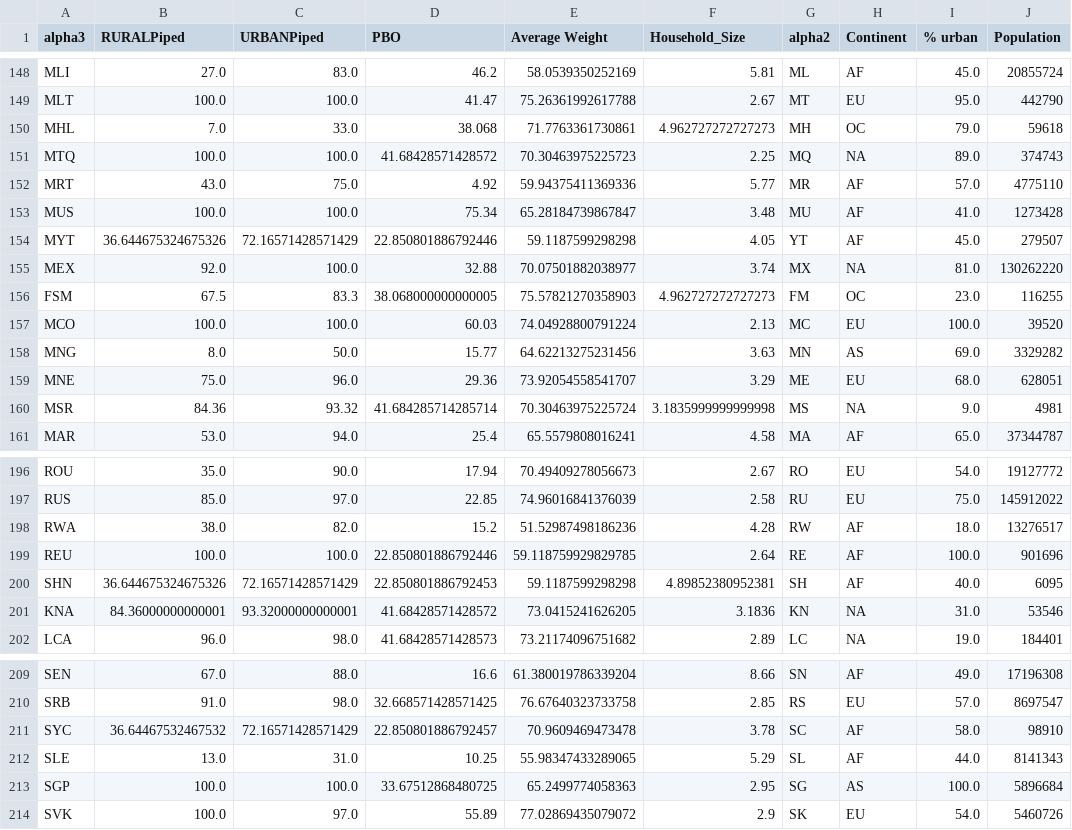
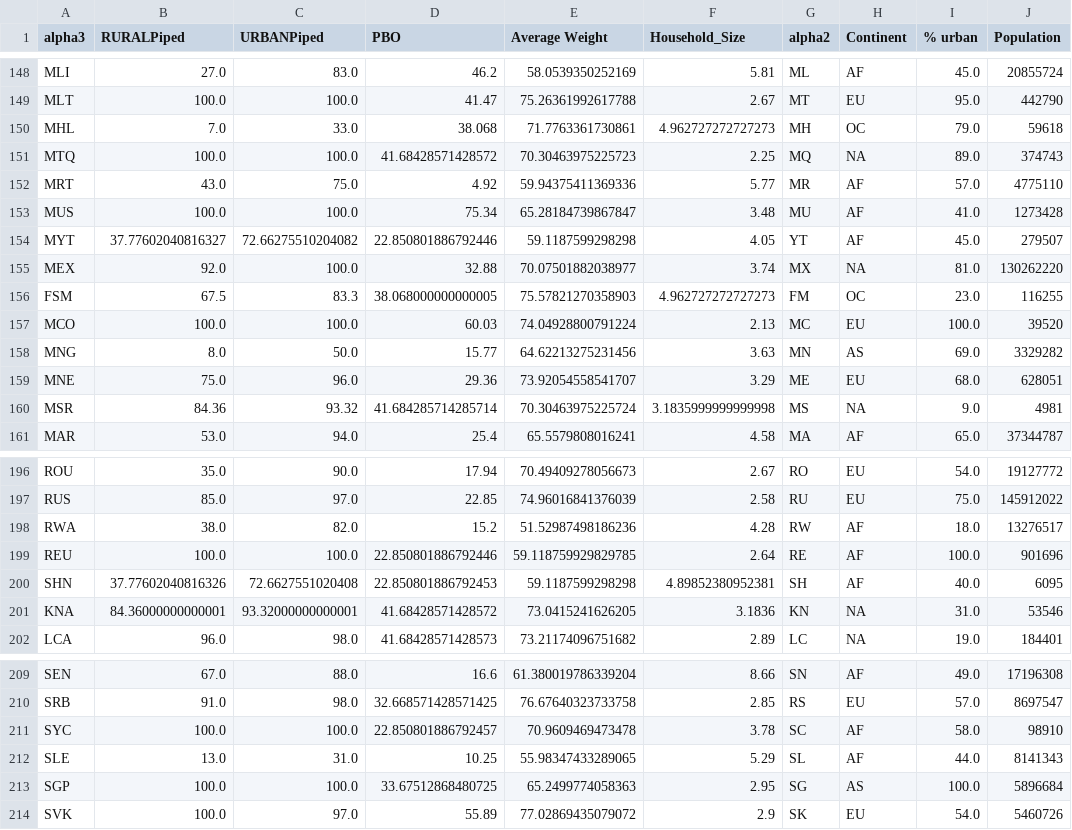
Before and after one commit to allfed/water-access, a CSV file: data/processed/merged_data.csv, drawn as a sheet; only a part is shown, gaps mark what is left out; the diff names each change by its address in the sheet, - before the commit and + after, or states it on an @@ line.

```diff
--- a/data/processed/merged_data.csv
+++ b/data/processed/merged_data.csv
-B154 (RURALPiped): 36.644675324675326
+B154 (RURALPiped): 37.77602040816327
-C154 (URBANPiped): 72.16571428571429
+C154 (URBANPiped): 72.66275510204082
-B200 (RURALPiped): 36.644675324675326
+B200 (RURALPiped): 37.77602040816326
-C200 (URBANPiped): 72.16571428571429
+C200 (URBANPiped): 72.6627551020408
-B211 (RURALPiped): 36.64467532467532
+B211 (RURALPiped): 100.0
-C211 (URBANPiped): 72.16571428571429
+C211 (URBANPiped): 100.0
```
Also changed, not shown: data/processed/semi-processed/merged_data_track.csv, 1 other file.
